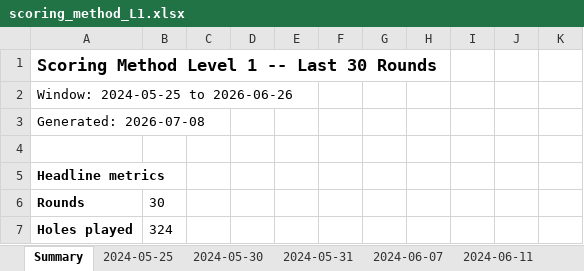
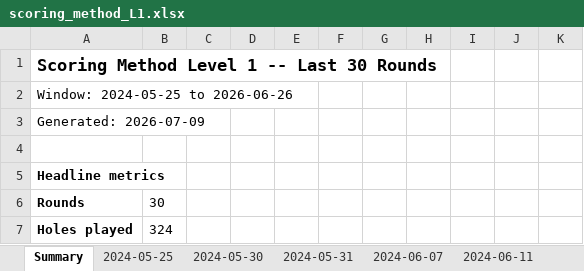
Before and after one commit to zachfreitas/golf, an Excel workbook: outputs/scoring_method_L1.xlsx, sheet Summary, drawn as a sheet; only a part is shown; values as stored, in another font and other column widths than the file's, no borders; the diff names each change by its address in the sheet, - before the commit and + after, or states it on an @@ line.

```diff
--- a/outputs/scoring_method_L1.xlsx (sheet Summary)
+++ b/outputs/scoring_method_L1.xlsx (sheet Summary)
-A3: Generated: 2026-07-08
+A3: Generated: 2026-07-09
```
Also changed, not shown: outputs/twin_oaks_front9_L1_scorecard.xlsx, 3 other files.
